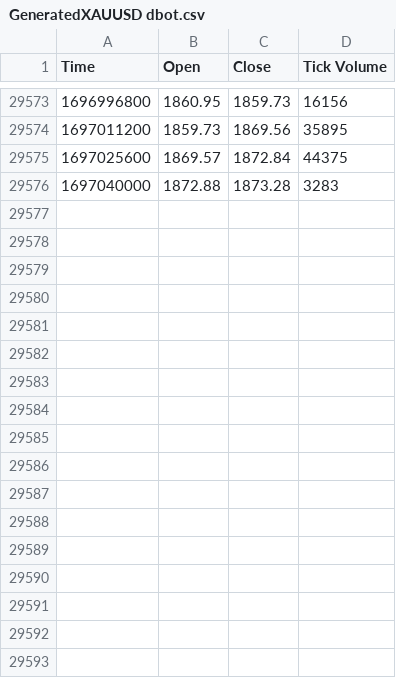
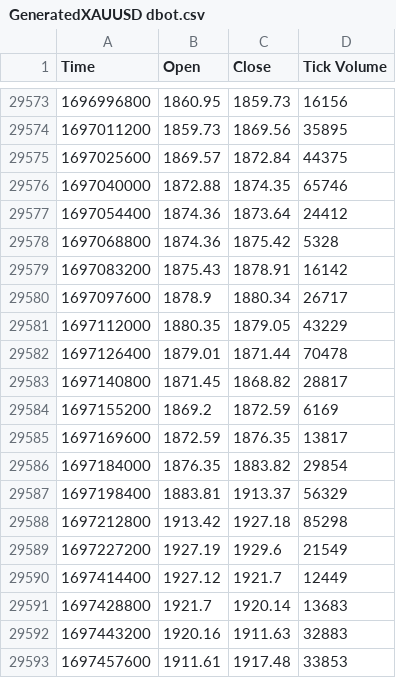
Before and after one commit to dbright123/Dbot-Advance, a CSV file: GeneratedXAUUSD dbot.csv, drawn as a sheet; only a part is shown, gaps mark what is left out.

```diff
--- a/GeneratedXAUUSD dbot.csv
+++ b/GeneratedXAUUSD dbot.csv
@@ -29575,2 +29575,19 @@ Time,Open,Close,Tick Volume
 1697025600,1869.57,1872.84,44375
-1697040000,1872.88,1873.28,3283
+1697040000,1872.88,1874.35,65746
+1697054400,1874.36,1873.64,24412
+1697068800,1874.36,1875.42,5328
+1697083200,1875.43,1878.91,16142
+1697097600,1878.9,1880.34,26717
+1697112000,1880.35,1879.05,43229
+1697126400,1879.01,1871.44,70478
+1697140800,1871.45,1868.82,28817
+1697155200,1869.2,1872.59,6169
+1697169600,1872.59,1876.35,13817
+1697184000,1876.35,1883.82,29854
+1697198400,1883.81,1913.37,56329
+1697212800,1913.42,1927.18,85298
+1697227200,1927.19,1929.6,21549
+1697414400,1927.12,1921.7,12449
+1697428800,1921.7,1920.14,13683
+1697443200,1920.16,1911.63,32883
+1697457600,1911.61,1917.48,33853
```
Also changed, not shown: 6 other files.
